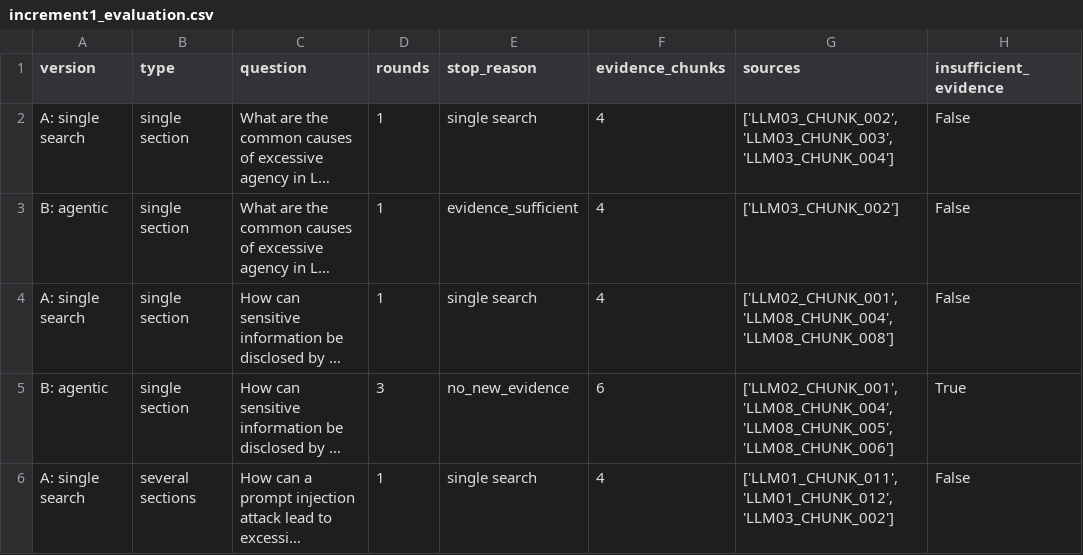
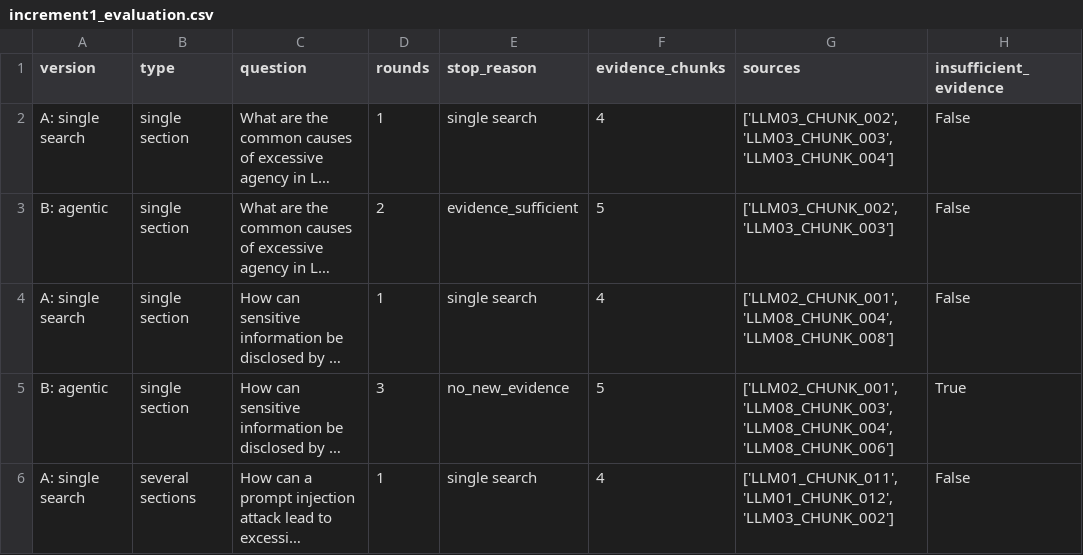
Before and after one commit to Shreya9297/Agentic-Research-and-Knowledge-Investigation-System, a CSV file: results/increment1_evaluation.csv, drawn as a sheet; only a part is shown; long unchanged cells end in …; the diff covers the shown part only; the diff names each change by its address in the sheet, - before the commit and + after, or states it on an @@ line.

```diff
--- a/results/increment1_evaluation.csv
+++ b/results/increment1_evaluation.csv
-D3 (rounds): 1
+D3 (rounds): 2
-F3 (evidence_chunks): 4
+F3 (evidence_chunks): 5
-G3 (sources): ['LLM03_CHUNK_002']
+G3 (sources): ['LLM03_CHUNK_002', 'LLM03_CHUNK_003']
-F5 (evidence_chunks): 6
+F5 (evidence_chunks): 5
-G5 (sources): ['LLM02_CHUNK_001', 'LLM08_CHUNK_004', 'LLM08_CHUNK_005', 'LLM08_CHUNK_006']
+G5 (sources): ['LLM02_CHUNK_001', 'LLM08_CHUNK_003', 'LLM08_CHUNK_004', 'LLM08_CHUNK_006']
```
Also changed, not shown: 14 edited cells elsewhere in this file, results/increment1_generator_comparison.csv, results/increment1_generator_summary.csv, 4 other files.
